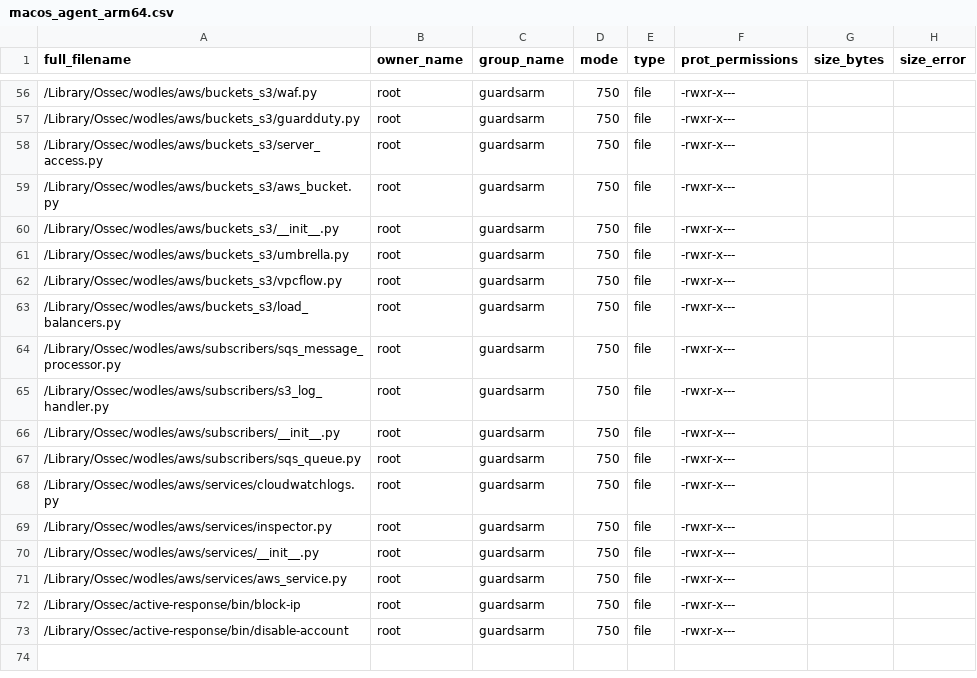
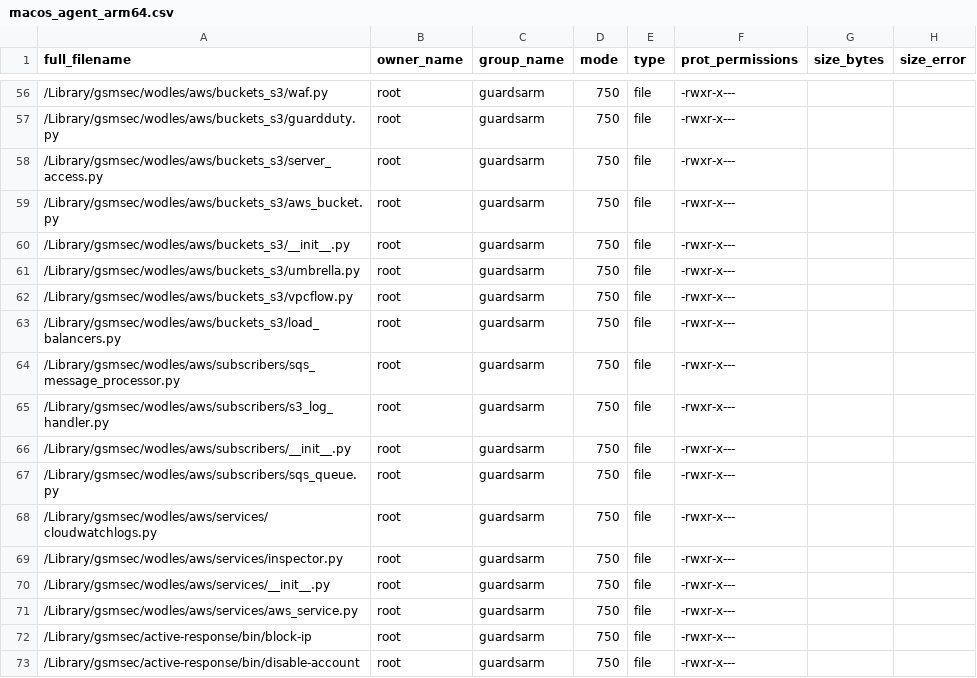
Before and after one commit to guardsarm/guardsarm, a CSV file: .github/actions/check_files/macos_agent_arm64.csv, drawn as a sheet; only a part is shown, gaps mark what is left out; the diff covers the shown part only.

```diff
--- a/.github/actions/check_files/macos_agent_arm64.csv
+++ b/.github/actions/check_files/macos_agent_arm64.csv
@@ -56,18 +56,18 @@ full_filename,owner_name,group_name,mode,type,prot_permissions,size_bytes,size_e
-/Library/Ossec/wodles/aws/buckets_s3/waf.py,root,guardsarm,750,file,-rwxr-x---,,
-/Library/Ossec/wodles/aws/buckets_s3/guardduty.py,root,guardsarm,750,file,-rwxr-x---,,
-/Library/Ossec/wodles/aws/buckets_s3/server_access.py,root,guardsarm,750,file,-rwxr-x---,,
-/Library/Ossec/wodles/aws/buckets_s3/aws_bucket.py,root,guardsarm,750,file,-rwxr-x---,,
-/Library/Ossec/wodles/aws/buckets_s3/__init__.py,root,guardsarm,750,file,-rwxr-x---,,
-/Library/Ossec/wodles/aws/buckets_s3/umbrella.py,root,guardsarm,750,file,-rwxr-x---,,
-/Library/Ossec/wodles/aws/buckets_s3/vpcflow.py,root,guardsarm,750,file,-rwxr-x---,,
-/Library/Ossec/wodles/aws/buckets_s3/load_balancers.py,root,guardsarm,750,file,-rwxr-x---,,
-/Library/Ossec/wodles/aws/subscribers/sqs_message_processor.py,root,guardsarm,750,file,-rwxr-x---,,
-/Library/Ossec/wodles/aws/subscribers/s3_log_handler.py,root,guardsarm,750,file,-rwxr-x---,,
-/Library/Ossec/wodles/aws/subscribers/__init__.py,root,guardsarm,750,file,-rwxr-x---,,
-/Library/Ossec/wodles/aws/subscribers/sqs_queue.py,root,guardsarm,750,file,-rwxr-x---,,
-/Library/Ossec/wodles/aws/services/cloudwatchlogs.py,root,guardsarm,750,file,-rwxr-x---,,
-/Library/Ossec/wodles/aws/services/inspector.py,root,guardsarm,750,file,-rwxr-x---,,
-/Library/Ossec/wodles/aws/services/__init__.py,root,guardsarm,750,file,-rwxr-x---,,
-/Library/Ossec/wodles/aws/services/aws_service.py,root,guardsarm,750,file,-rwxr-x---,,
-/Library/Ossec/active-response/bin/block-ip,root,guardsarm,750,file,-rwxr-x---,,
-/Library/Ossec/active-response/bin/disable-account,root,guardsarm,750,file,-rwxr-x---,,
+/Library/gsmsec/wodles/aws/buckets_s3/waf.py,root,guardsarm,750,file,-rwxr-x---,,
+/Library/gsmsec/wodles/aws/buckets_s3/guardduty.py,root,guardsarm,750,file,-rwxr-x---,,
+/Library/gsmsec/wodles/aws/buckets_s3/server_access.py,root,guardsarm,750,file,-rwxr-x---,,
+/Library/gsmsec/wodles/aws/buckets_s3/aws_bucket.py,root,guardsarm,750,file,-rwxr-x---,,
+/Library/gsmsec/wodles/aws/buckets_s3/__init__.py,root,guardsarm,750,file,-rwxr-x---,,
+/Library/gsmsec/wodles/aws/buckets_s3/umbrella.py,root,guardsarm,750,file,-rwxr-x---,,
+/Library/gsmsec/wodles/aws/buckets_s3/vpcflow.py,root,guardsarm,750,file,-rwxr-x---,,
+/Library/gsmsec/wodles/aws/buckets_s3/load_balancers.py,root,guardsarm,750,file,-rwxr-x---,,
+/Library/gsmsec/wodles/aws/subscribers/sqs_message_processor.py,root,guardsarm,750,file,-rwxr-x---,,
+/Library/gsmsec/wodles/aws/subscribers/s3_log_handler.py,root,guardsarm,750,file,-rwxr-x---,,
+/Library/gsmsec/wodles/aws/subscribers/__init__.py,root,guardsarm,750,file,-rwxr-x---,,
+/Library/gsmsec/wodles/aws/subscribers/sqs_queue.py,root,guardsarm,750,file,-rwxr-x---,,
+/Library/gsmsec/wodles/aws/services/cloudwatchlogs.py,root,guardsarm,750,file,-rwxr-x---,,
+/Library/gsmsec/wodles/aws/services/inspector.py,root,guardsarm,750,file,-rwxr-x---,,
+/Library/gsmsec/wodles/aws/services/__init__.py,root,guardsarm,750,file,-rwxr-x---,,
+/Library/gsmsec/wodles/aws/services/aws_service.py,root,guardsarm,750,file,-rwxr-x---,,
+/Library/gsmsec/active-response/bin/block-ip,root,guardsarm,750,file,-rwxr-x---,,
+/Library/gsmsec/active-response/bin/disable-account,root,guardsarm,750,file,-rwxr-x---,,
```
Also changed, not shown: 54 edited cells elsewhere in this file, .github/actions/check_files/macos_agent_x86_64.csv, 17 other files.
